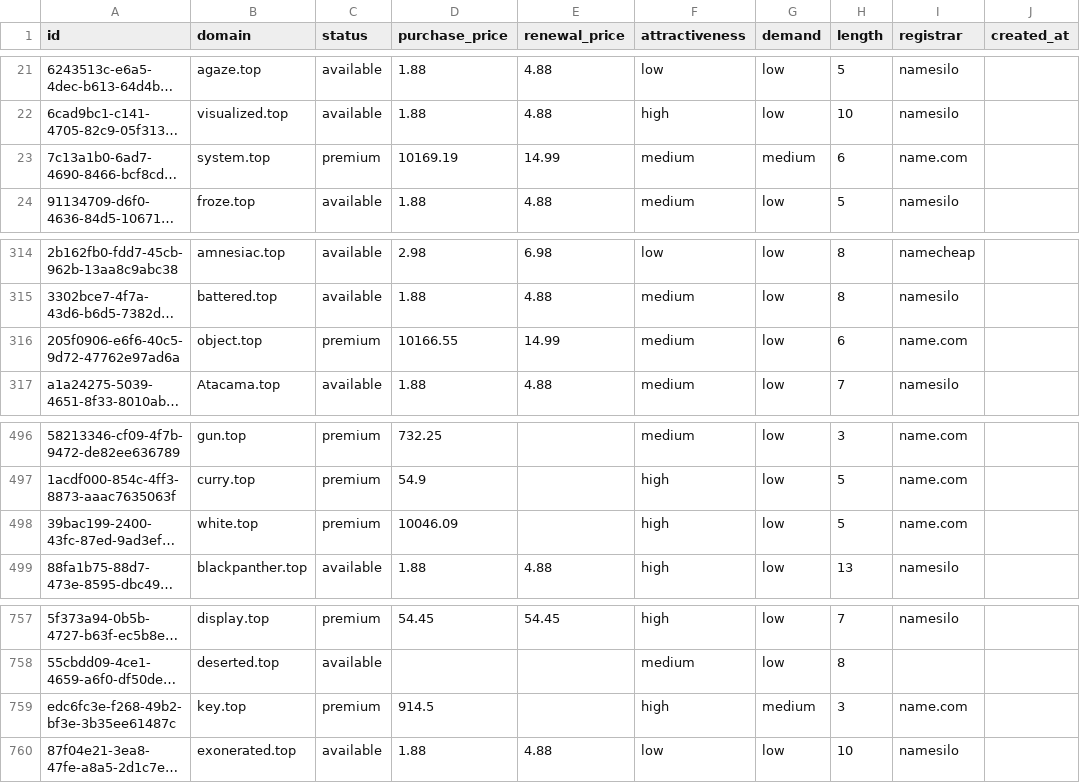
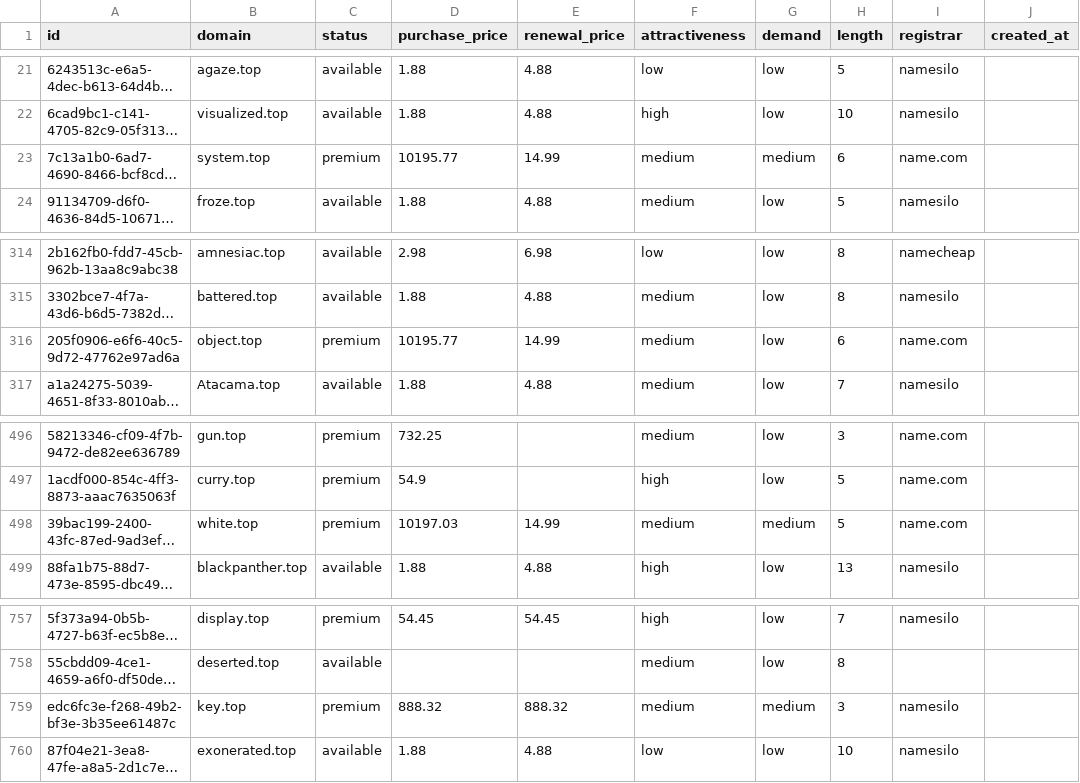
Before and after one commit to UniqueDomains/top-oneword-domains, a CSV file: top.csv, drawn as a sheet; only a part is shown, gaps mark what is left out; long unchanged cells end in …; the diff names each change by its address in the sheet, - before the commit and + after, or states it on an @@ line.

Commit message:
Domains update

```diff
--- a/top.csv
+++ b/top.csv
-D23 (purchase_price): 10169.19
+D23 (purchase_price): 10195.77
-D316 (purchase_price): 10166.55
+D316 (purchase_price): 10195.77
-D498 (purchase_price): 10046.09
+D498 (purchase_price): 10197.03
-E498 (renewal_price): (empty)
+E498 (renewal_price): 14.99
-F498 (attractiveness): high
+F498 (attractiveness): medium
-G498 (demand): low
+G498 (demand): medium
-D759 (purchase_price): 914.5
+D759 (purchase_price): 888.32
-E759 (renewal_price): (empty)
+E759 (renewal_price): 888.32
-F759 (attractiveness): high
+F759 (attractiveness): medium
-I759 (registrar): name.com
+I759 (registrar): namesilo
```
Also changed, not shown: 4 other files.
